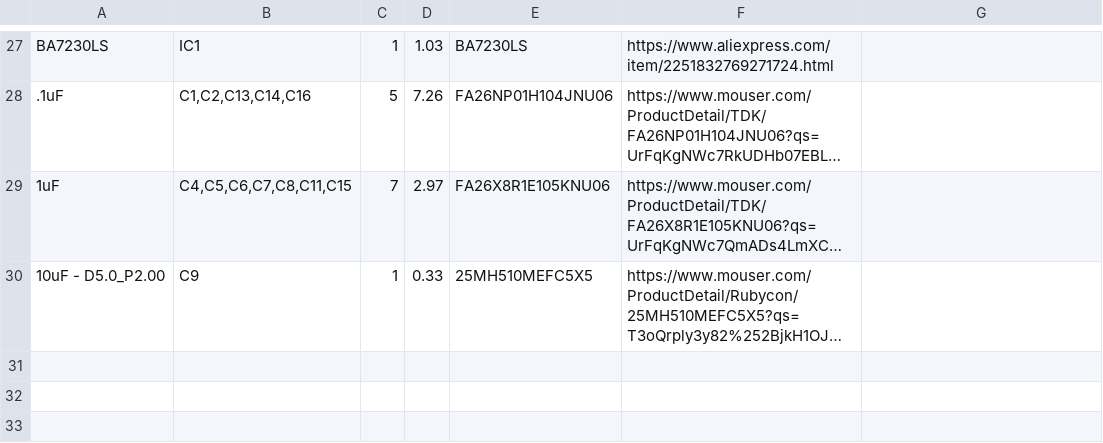
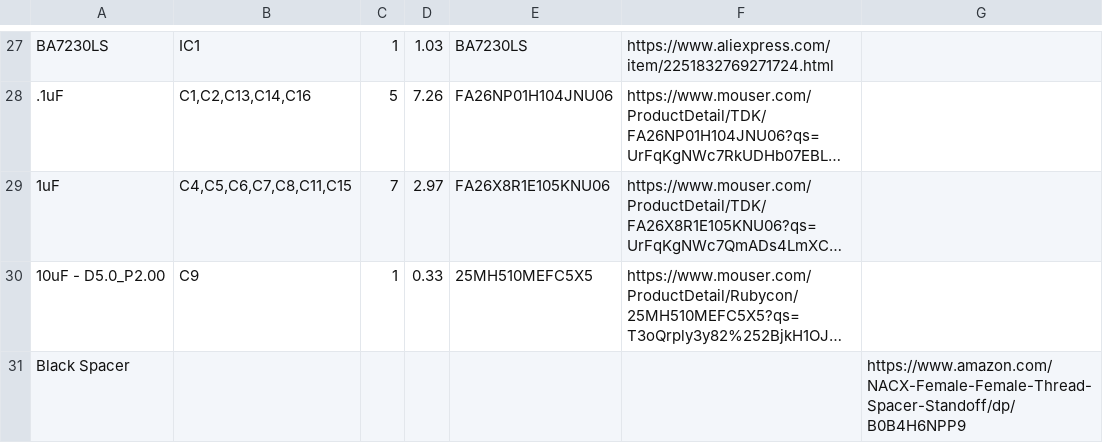
Before and after one commit to ShawMerlin/Stackmaster-RGB-to-Component-Board, a CSV file: Version 1.5/BOM_StackMaster RGB V1.5.csv, drawn as a sheet; only a part is shown, gaps mark what is left out; long unchanged cells end in …; the diff names each change by its address in the sheet, - before the commit and + after, or states it on an @@ line.

Commit message:
Update BOM_StackMaster RGB V1.5.csv

```diff
--- a/Version 1.5/BOM_StackMaster RGB V1.5.csv
+++ b/Version 1.5/BOM_StackMaster RGB V1.5.csv
+row 31: Black Spacer |  |  |  |  |  | https://www.amazon.com/NACX-Female-Female-Thread-Spacer-Standoff/dp/B0B4H6NPP9
```
